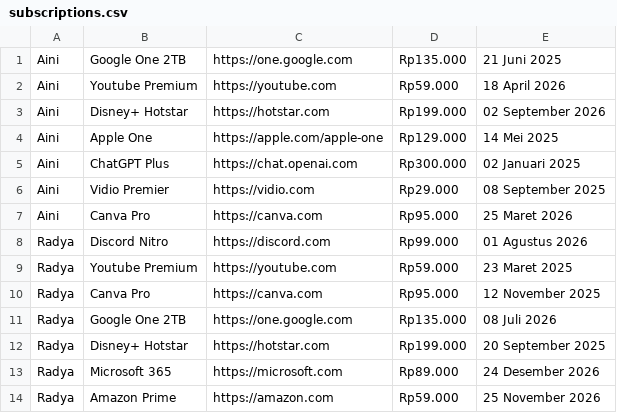
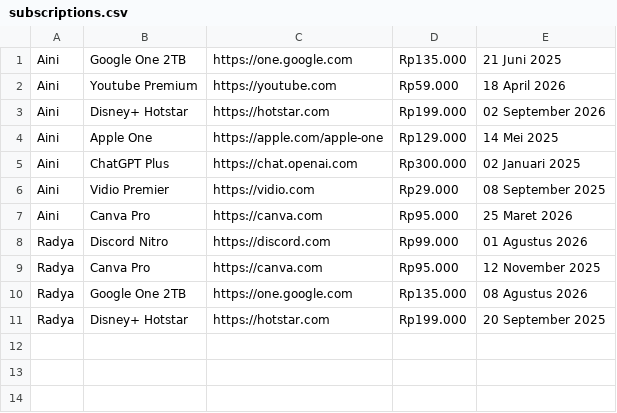
Before and after one commit to RadyaI/Manajemen-Langganan-dan-Tagihan, a CSV file: subscriptions.csv, drawn as a sheet.

```diff
--- a/subscriptions.csv
+++ b/subscriptions.csv
@@ -8,7 +8,4 @@ Aini,Canva Pro,https://canva.com,Rp95.000,25 Maret 2026
 Radya,Discord Nitro,https://discord.com,Rp99.000,01 Agustus 2026
-Radya,Youtube Premium,https://youtube.com,Rp59.000,23 Maret 2025
 Radya,Canva Pro,https://canva.com,Rp95.000,12 November 2025
-Radya,Google One 2TB,https://one.google.com,Rp135.000,08 Juli 2026
+Radya,Google One 2TB,https://one.google.com,Rp135.000,08 Agustus 2026
 Radya,Disney+ Hotstar,https://hotstar.com,Rp199.000,20 September 2025
-Radya,Microsoft 365,https://microsoft.com,Rp89.000,24 Desember 2026
-Radya,Amazon Prime,https://amazon.com,Rp59.000,25 November 2026
```
Also changed, not shown: 3 other files.
